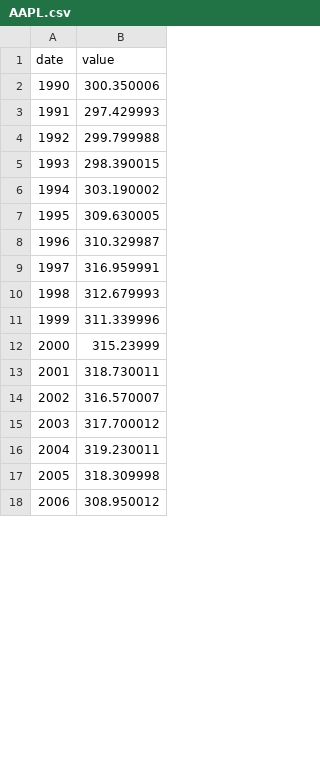
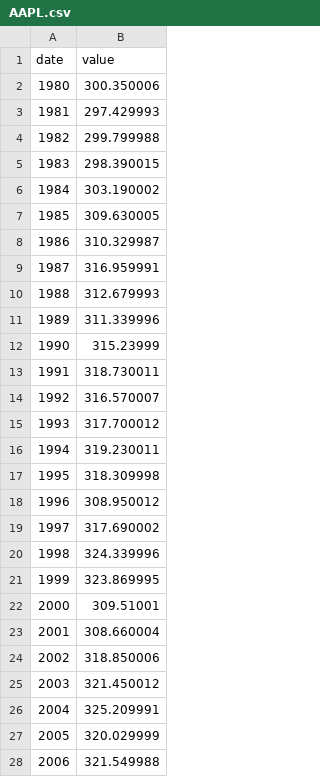
Before and after one commit to aravindsp/cs498datavis, a CSV file: AAPL.csv, drawn as a sheet; only a part is shown; the diff covers the shown part only.

Commit message:
Update AAPL.csv

```diff
--- a/AAPL.csv
+++ b/AAPL.csv
@@ -1,18 +1,28 @@
 date,value
-1990,300.350006
-1991,297.429993
-1992,299.799988
-1993,298.390015
-1994,303.190002
-1995,309.630005
-1996,310.329987
-1997,316.959991
-1998,312.679993
-1999,311.339996
-2000,315.23999
-2001,318.730011
-2002,316.570007
-2003,317.700012
-2004,319.230011
-2005,318.309998
-2006,308.950012
+1980,300.350006
+1981,297.429993
+1982,299.799988
+1983,298.390015
+1984,303.190002
+1985,309.630005
+1986,310.329987
+1987,316.959991
+1988,312.679993
+1989,311.339996
+1990,315.23999
+1991,318.730011
+1992,316.570007
+1993,317.700012
+1994,319.230011
+1995,318.309998
+1996,308.950012
+1997,317.690002
+1998,324.339996
+1999,323.869995
+2000,309.51001
+2001,308.660004
+2002,318.850006
+2003,321.450012
+2004,325.209991
+2005,320.029999
+2006,321.549988
```
Also changed, not shown: 10 removed rows and 117 edited cells elsewhere in this file.
